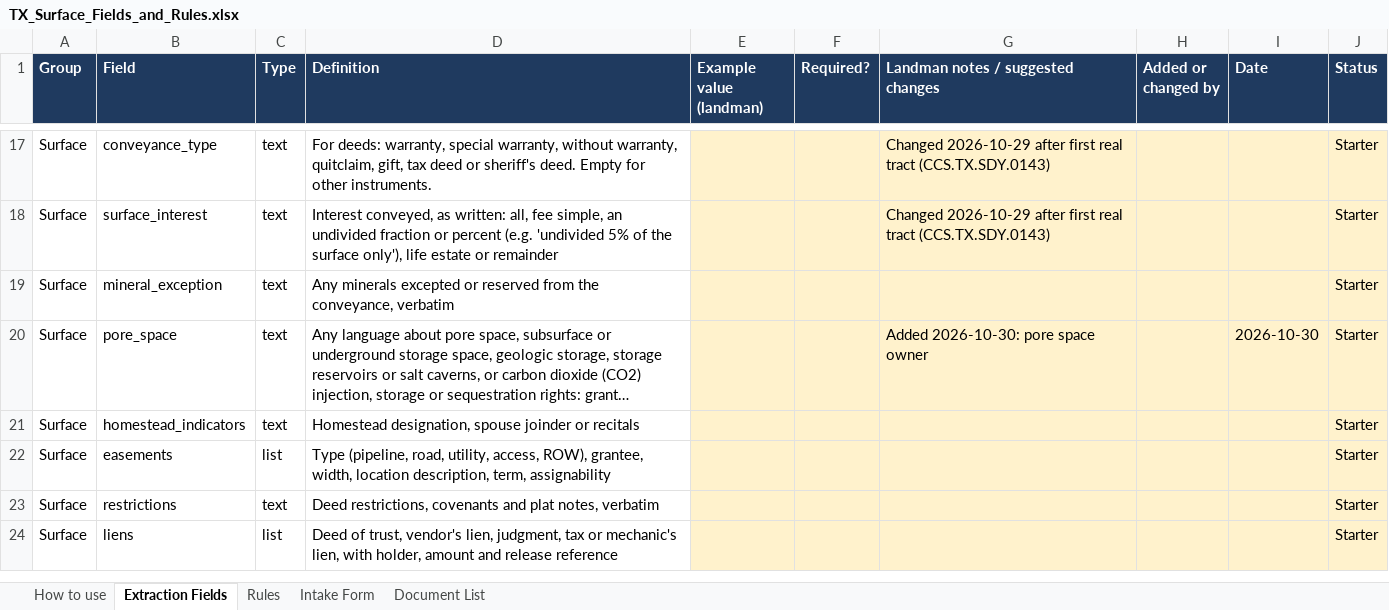
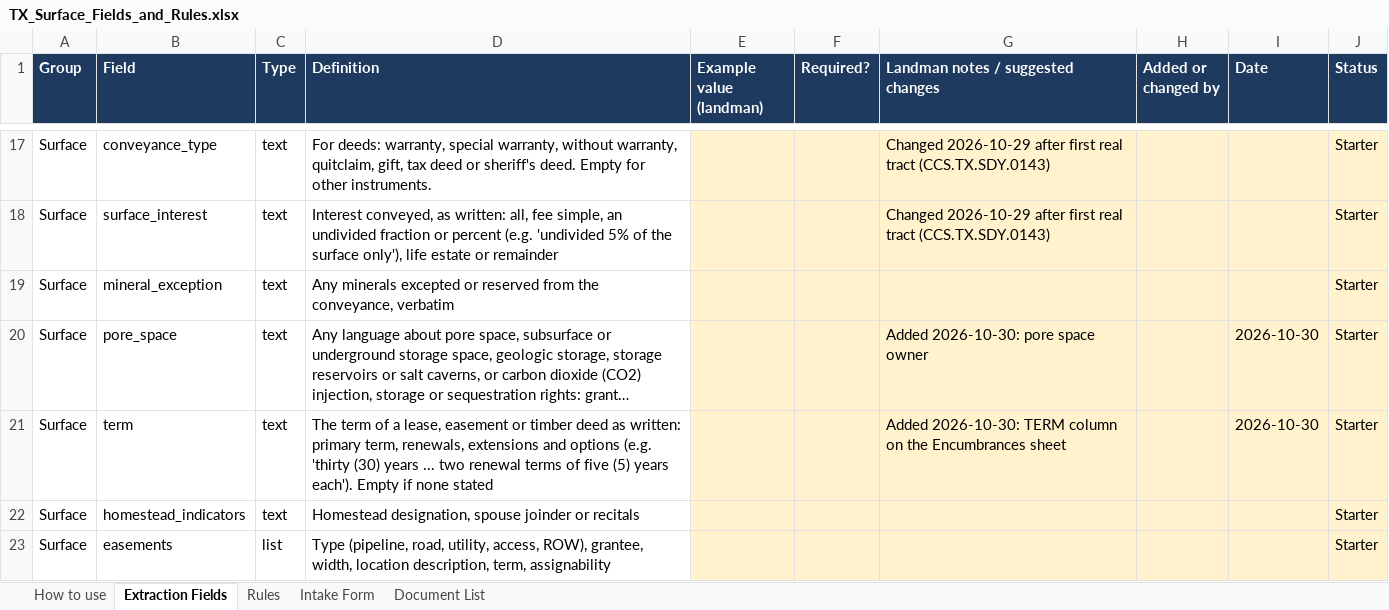
Before and after one commit to ryoung86/tx-surface-title-pilot, an Excel workbook: docs/TX_Surface_Fields_and_Rules.xlsx, sheet Extraction Fields, drawn as a sheet; only a part is shown, gaps mark what is left out; the shorter side is filled out with more unchanged rows; long unchanged cells end in …; values as stored, in another font and other column widths than the file's, no borders; the diff names each change by its address in the sheet, - before the commit and + after, or states it on an @@ line.

```diff
--- a/docs/TX_Surface_Fields_and_Rules.xlsx (sheet Extraction Fields)
+++ b/docs/TX_Surface_Fields_and_Rules.xlsx (sheet Extraction Fields)
+row 21: Surface | term | text | The term of a lease, easement or timber deed as written: primary term, renewals, extensions and options (e.g. 'thirty (30) years ... two renewal terms of five (5) years each'). Empty if none stated |  |  | Added 2026-10-30: TERM column on the Encumbrances sheet |  | 2026-10-30 | Starter
```
Also changed, not shown: 9 other files.
